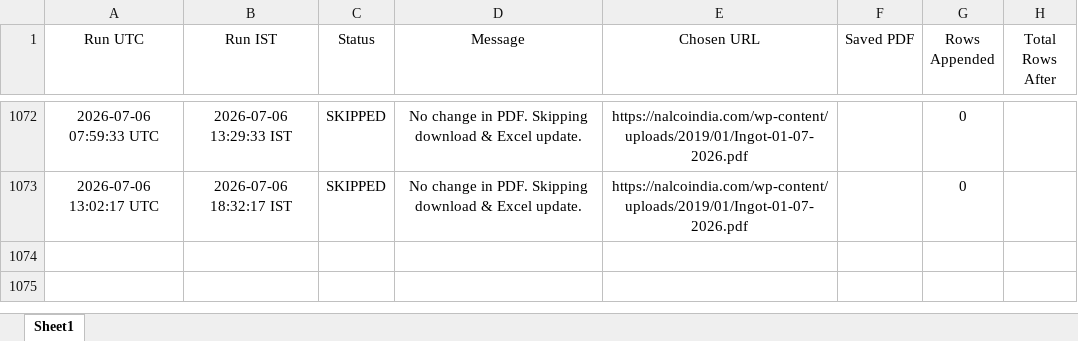
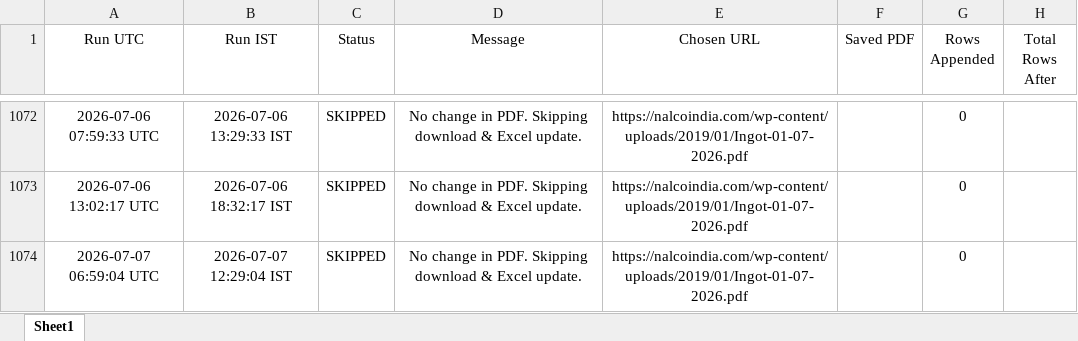
Before and after one commit to ajeeshaju1990/nalco_circular_downloader_normal_avg, an Excel workbook: data/nalco_run_log.xlsx, sheet Sheet1, drawn as a sheet; only a part is shown, gaps mark what is left out; values as stored, in another font and other column widths than the file's, no borders; the diff names each change by its address in the sheet, - before the commit and + after, or states it on an @@ line.

```diff
--- a/data/nalco_run_log.xlsx (sheet Sheet1)
+++ b/data/nalco_run_log.xlsx (sheet Sheet1)
+row 1074: 2026-07-07 06:59:04 UTC | 2026-07-07 12:29:04 IST | SKIPPED | No change in PDF. Skipping download & Excel update. | https://nalcoindia.com/wp-content/uploads/2019/01/Ingot-01-07-2026.pdf |  | 0
```
